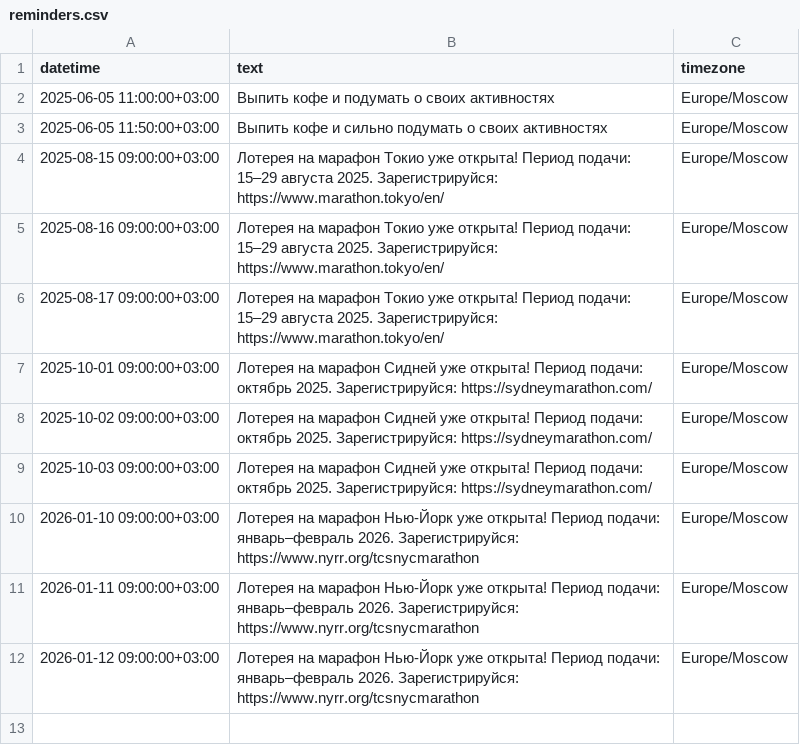
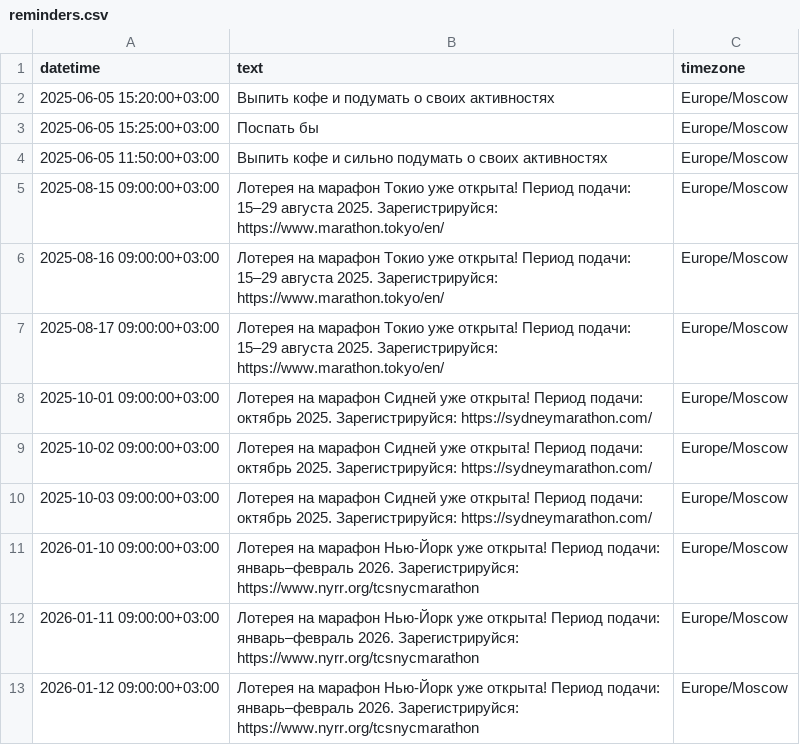
Before and after one commit to sikorskiy/reminder, a CSV file: reminders.csv, drawn as a sheet.

```diff
--- a/reminders.csv
+++ b/reminders.csv
@@ -1,3 +1,4 @@
 datetime,text,timezone
-2025-06-05 11:00:00+03:00,Выпить кофе и подумать о своих активностях,Europe/Moscow
+2025-06-05 15:20:00+03:00,Выпить кофе и подумать о своих активностях,Europe/Moscow
+2025-06-05 15:25:00+03:00,Поспать бы,Europe/Moscow
 2025-06-05 11:50:00+03:00,Выпить кофе и сильно подумать о своих активностях,Europe/Moscow
```
Also changed, not shown: 2 other files.
